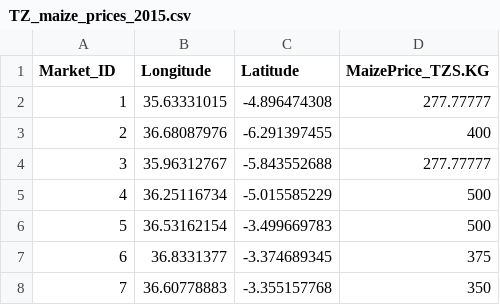
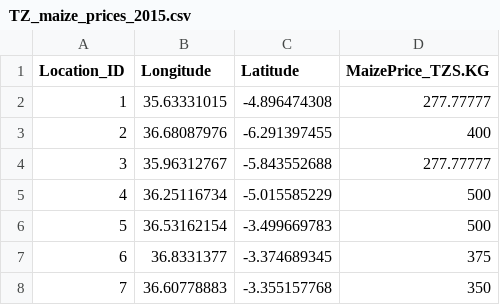
Before and after one commit to rhijmans/Maize_Price_Prediction-Random_Forest, a CSV file: TZ_maize_prices_2015.csv, drawn as a sheet; only a part is shown.

Commit message:
Changed Column Titles

```diff
--- a/TZ_maize_prices_2015.csv
+++ b/TZ_maize_prices_2015.csv
@@ -1,2 +1,2 @@
-Market_ID,Longitude,Latitude,MaizePrice_TZS.KG
+Location_ID,Longitude,Latitude,MaizePrice_TZS.KG
 1,35.63331015,-4.896474308,277.77777
```
